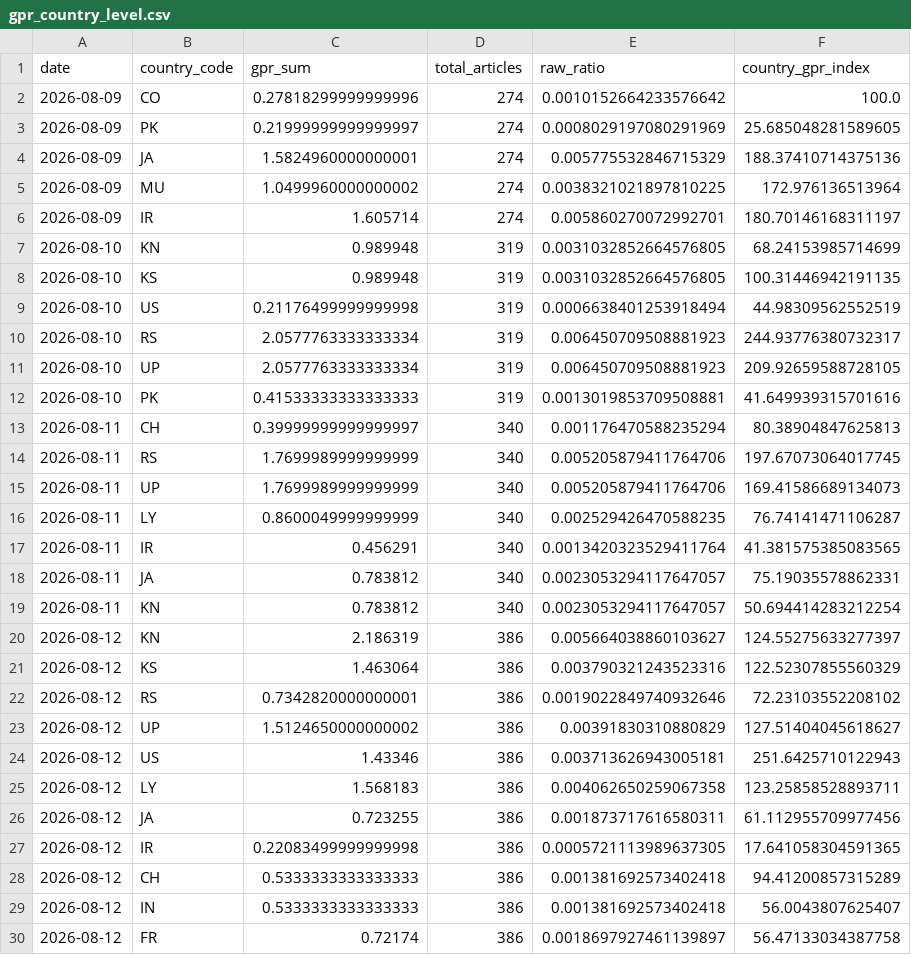
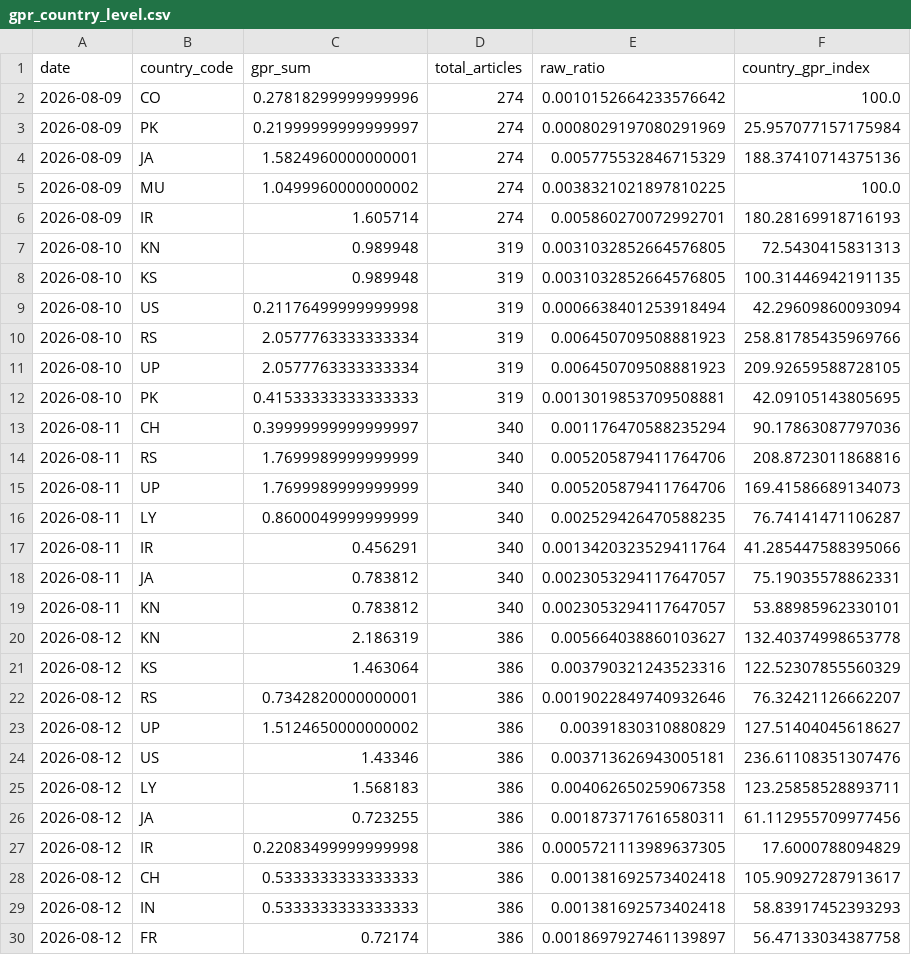
Before and after one commit to VanshGupta18/Forsyt, a CSV file: gpr_index/outputs/gpr_country_level.csv, drawn as a sheet; only a part is shown; the diff covers the shown part only.

```diff
--- a/gpr_index/outputs/gpr_country_level.csv
+++ b/gpr_index/outputs/gpr_country_level.csv
@@ -2,29 +2,29 @@ date,country_code,gpr_sum,total_articles,raw_ratio,country_gpr_index
 2026-08-09,CO,0.27818299999999996,274,0.0010152664233576642,100.0
-2026-08-09,PK,0.21999999999999997,274,0.0008029197080291969,25.685048281589605
+2026-08-09,PK,0.21999999999999997,274,0.0008029197080291969,25.957077157175984
 2026-08-09,JA,1.5824960000000001,274,0.005775532846715329,188.37410714375136
-2026-08-09,MU,1.0499960000000002,274,0.0038321021897810225,172.976136513964
-2026-08-09,IR,1.605714,274,0.005860270072992701,180.70146168311197
-2026-08-10,KN,0.989948,319,0.0031032852664576805,68.24153985714699
+2026-08-09,MU,1.0499960000000002,274,0.0038321021897810225,100.0
+2026-08-09,IR,1.605714,274,0.005860270072992701,180.28169918716193
+2026-08-10,KN,0.989948,319,0.0031032852664576805,72.5430415831313
 2026-08-10,KS,0.989948,319,0.0031032852664576805,100.31446942191135
-2026-08-10,US,0.21176499999999998,319,0.0006638401253918494,44.98309562552519
-2026-08-10,RS,2.0577763333333334,319,0.006450709508881923,244.93776380732317
+2026-08-10,US,0.21176499999999998,319,0.0006638401253918494,42.29609860093094
+2026-08-10,RS,2.0577763333333334,319,0.006450709508881923,258.81785435969766
 2026-08-10,UP,2.0577763333333334,319,0.006450709508881923,209.92659588728105
-2026-08-10,PK,0.41533333333333333,319,0.0013019853709508881,41.649939315701616
-2026-08-11,CH,0.39999999999999997,340,0.001176470588235294,80.38904847625813
-2026-08-11,RS,1.7699989999999999,340,0.005205879411764706,197.67073064017745
+2026-08-10,PK,0.41533333333333333,319,0.0013019853709508881,42.09105143805695
+2026-08-11,CH,0.39999999999999997,340,0.001176470588235294,90.17863087797036
+2026-08-11,RS,1.7699989999999999,340,0.005205879411764706,208.8723011868816
 2026-08-11,UP,1.7699989999999999,340,0.005205879411764706,169.41586689134073
 2026-08-11,LY,0.8600049999999999,340,0.002529426470588235,76.74141471106287
-2026-08-11,IR,0.456291,340,0.0013420323529411764,41.381575385083565
+2026-08-11,IR,0.456291,340,0.0013420323529411764,41.285447588395066
 2026-08-11,JA,0.783812,340,0.0023053294117647057,75.19035578862331
-2026-08-11,KN,0.783812,340,0.0023053294117647057,50.694414283212254
-2026-08-12,KN,2.186319,386,0.005664038860103627,124.55275633277397
+2026-08-11,KN,0.783812,340,0.0023053294117647057,53.88985962330101
+2026-08-12,KN,2.186319,386,0.005664038860103627,132.40374998653778
 2026-08-12,KS,1.463064,386,0.003790321243523316,122.52307855560329
-2026-08-12,RS,0.7342820000000001,386,0.0019022849740932646,72.23103552208102
+2026-08-12,RS,0.7342820000000001,386,0.0019022849740932646,76.32421126662207
 2026-08-12,UP,1.5124650000000002,386,0.00391830310880829,127.51404045618627
-2026-08-12,US,1.43346,386,0.003713626943005181,251.6425710122943
+2026-08-12,US,1.43346,386,0.003713626943005181,236.61108351307476
 2026-08-12,LY,1.568183,386,0.004062650259067358,123.25858528893711
 2026-08-12,JA,0.723255,386,0.001873717616580311,61.112955709977456
-2026-08-12,IR,0.22083499999999998,386,0.0005721113989637305,17.641058304591365
-2026-08-12,CH,0.5333333333333333,386,0.001381692573402418,94.41200857315289
-2026-08-12,IN,0.5333333333333333,386,0.001381692573402418,56.0043807625407
+2026-08-12,IR,0.22083499999999998,386,0.0005721113989637305,17.6000788094829
+2026-08-12,CH,0.5333333333333333,386,0.001381692573402418,105.90927287913617
+2026-08-12,IN,0.5333333333333333,386,0.001381692573402418,58.83917452393293
 2026-08-12,FR,0.72174,386,0.0018697927461139897,56.47133034387758
```
Also changed, not shown: 5 added rows, 9 removed rows and 60 edited cells elsewhere in this file, gpr_index/outputs/gpr_corridor_daily.csv, gpr_index/outputs/gpr_daily_index.csv, 5 other files.
